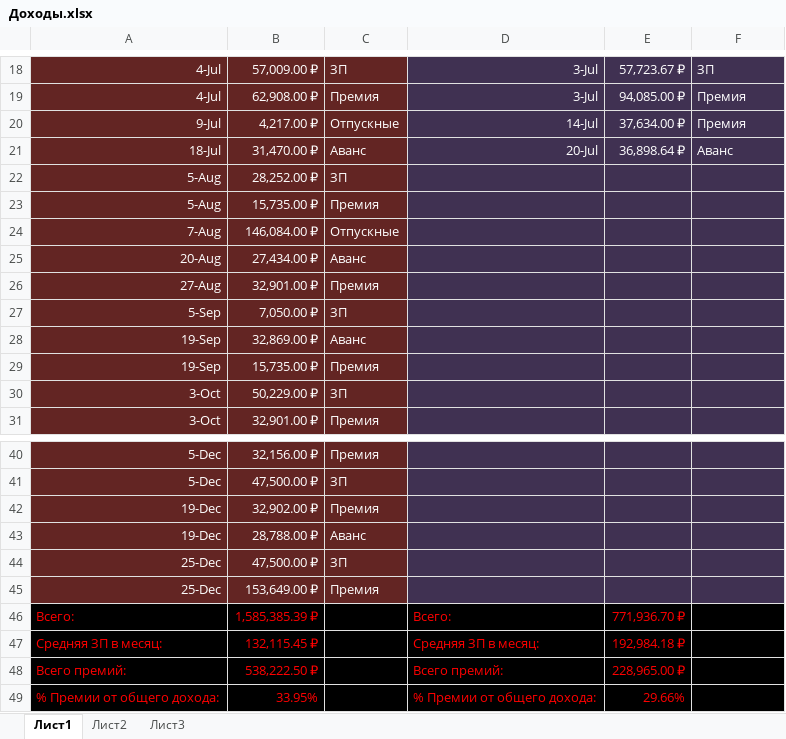
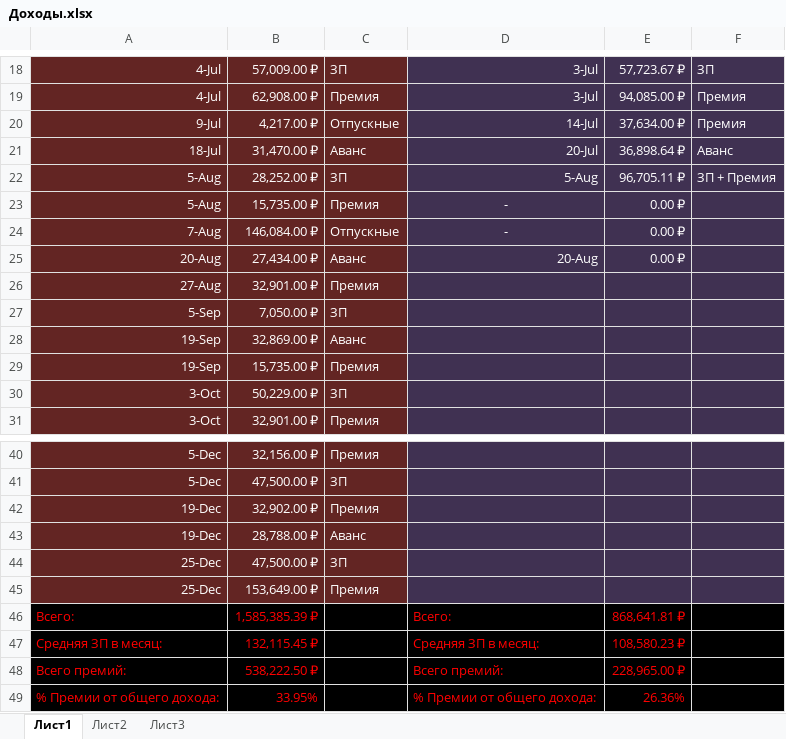
Before and after one commit to EugenySobyanin/Repository_1, an Excel workbook: Другое/2026/Доходы.xlsx, sheet Лист1, drawn as a sheet; only a part is shown, gaps mark what is left out; values as stored, in another font and other column widths than the file's, no borders; the diff names each change by its address in the sheet, - before the commit and + after, or states it on an @@ line.

Commit message:
Доходы-расходы.

```diff
--- a/Другое/2026/Доходы.xlsx (sheet Лист1)
+++ b/Другое/2026/Доходы.xlsx (sheet Лист1)
-D22: (empty)
+D22: 5-Aug
-E22: (empty)
+E22: 96,705.11 ₽
-F22: (empty)
+F22: ЗП + Премия
-D23:D24: (empty)
+D23:D24: -
-E23:E25: (empty)
+E23:E25: 0.00 ₽
-D25: (empty)
+D25: 20-Aug
-E46: 771,936.70 ₽
+E46: 868,641.81 ₽
-E47: 192,984.18 ₽
+E47: 108,580.23 ₽
-E49: 29.66%
+E49: 26.36%
```
Also changed, not shown: Другое/study_chart.xlsx.
